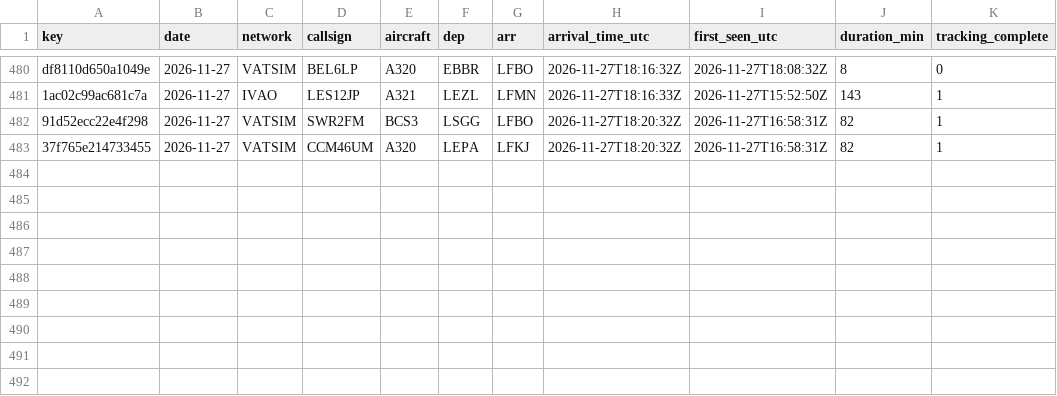
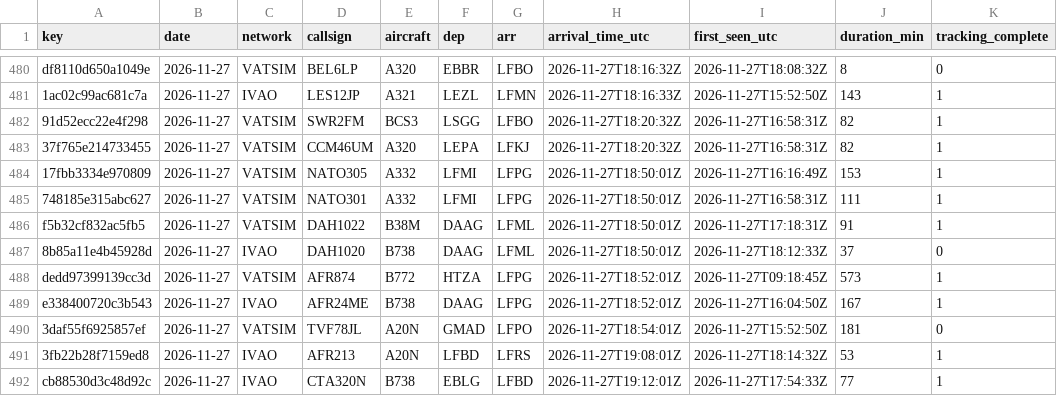
Before and after one commit to kknakvirtualairlines-debug/vols-collector, a CSV file: arrivals.csv, drawn as a sheet; only a part is shown, gaps mark what is left out.

```diff
--- a/arrivals.csv
+++ b/arrivals.csv
@@ -483 +483,10 @@ df8110d650a1049e,2026-11-27,VATSIM,BEL6LP,A320,EBBR,LFBO,2026-11-27T18:16:32Z,20
 37f765e214733455,2026-11-27,VATSIM,CCM46UM,A320,LEPA,LFKJ,2026-11-27T18:20:32Z,2026-11-27T16:58:31Z,82,1
+17fbb3334e970809,2026-11-27,VATSIM,NATO305,A332,LFMI,LFPG,2026-11-27T18:50:01Z,2026-11-27T16:16:49Z,153,1
+748185e315abc627,2026-11-27,VATSIM,NATO301,A332,LFMI,LFPG,2026-11-27T18:50:01Z,2026-11-27T16:58:31Z,111,1
+f5b32cf832ac5fb5,2026-11-27,VATSIM,DAH1022,B38M,DAAG,LFML,2026-11-27T18:50:01Z,2026-11-27T17:18:31Z,91,1
+8b85a11e4b45928d,2026-11-27,IVAO,DAH1020,B738,DAAG,LFML,2026-11-27T18:50:01Z,2026-11-27T18:12:33Z,37,0
+dedd97399139cc3d,2026-11-27,VATSIM,AFR874,B772,HTZA,LFPG,2026-11-27T18:52:01Z,2026-11-27T09:18:45Z,573,1
+e338400720c3b543,2026-11-27,IVAO,AFR24ME,B738,DAAG,LFPG,2026-11-27T18:52:01Z,2026-11-27T16:04:50Z,167,1
+3daf55f6925857ef,2026-11-27,VATSIM,TVF78JL,A20N,GMAD,LFPO,2026-11-27T18:54:01Z,2026-11-27T15:52:50Z,181,0
+3fb22b28f7159ed8,2026-11-27,IVAO,AFR213,A20N,LFBD,LFRS,2026-11-27T19:08:01Z,2026-11-27T18:14:32Z,53,1
+cb88530d3c48d92c,2026-11-27,IVAO,CTA320N,B738,EBLG,LFBD,2026-11-27T19:12:01Z,2026-11-27T17:54:33Z,77,1
```
Also changed, not shown: 1 other file.
